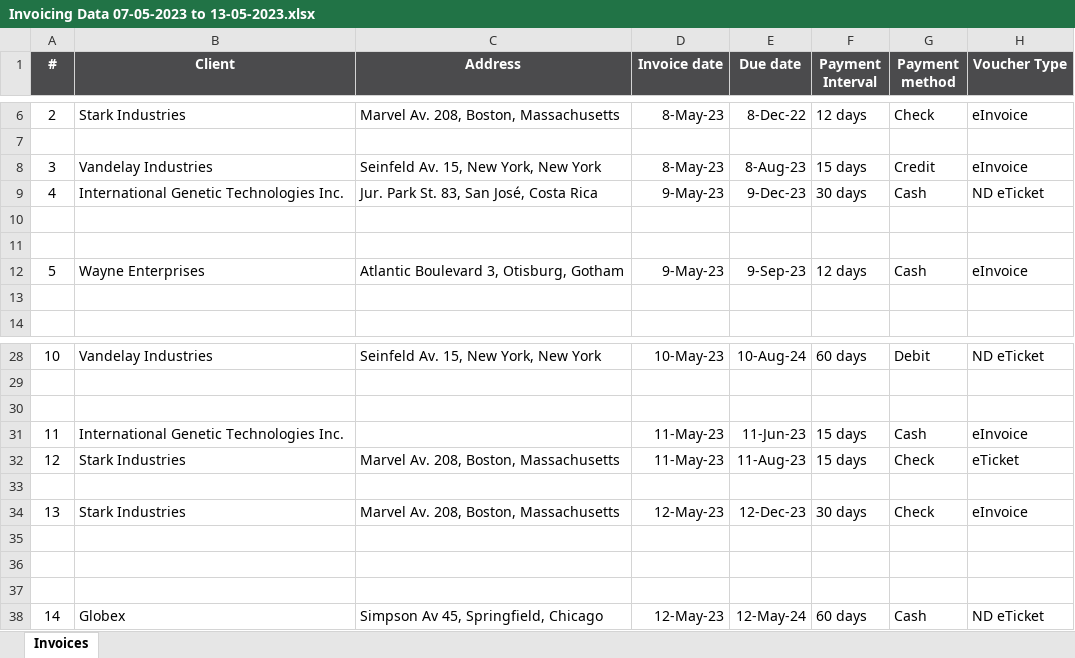
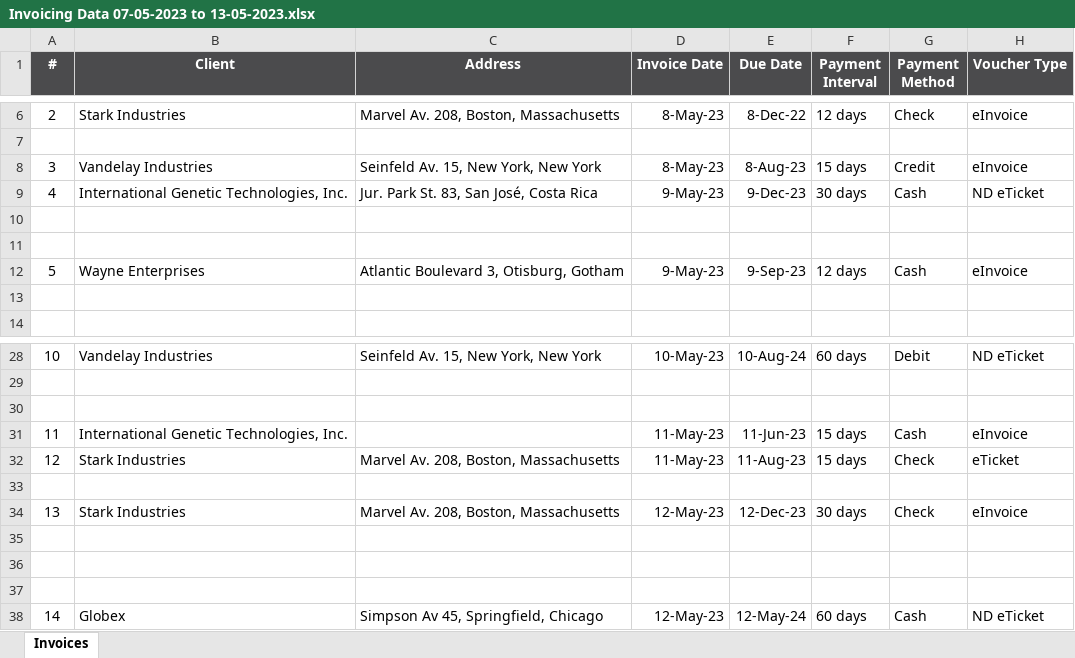
Before and after one commit to rguzmanm/rpa-showcase-docs, an Excel workbook: Invoicing/Invoicing Data 07-05-2023 to 13-05-2023.xlsx, sheet Invoices, drawn as a sheet; only a part is shown, gaps mark what is left out; values as stored, in another font and other column widths than the file's, no borders; conditional formats not drawn; the diff names each change by its address in the sheet, - before the commit and + after, or states it on an @@ line.

Commit message:
Updates the Invoicing documentation

```diff
--- a/Invoicing/Invoicing Data 07-05-2023 to 13-05-2023.xlsx (sheet Invoices)
+++ b/Invoicing/Invoicing Data 07-05-2023 to 13-05-2023.xlsx (sheet Invoices)
-D1: Invoice date
+D1: Invoice Date
-E1: Due date
+E1: Due Date
-G1: Payment method
+G1: Payment Method
-B9 (Client): International Genetic Technologies Inc.
+B9 (Client): International Genetic Technologies, Inc.
-B31 (Client): International Genetic Technologies Inc.
+B31 (Client): International Genetic Technologies, Inc.
```
Also changed, not shown: Invoicing/Expected Results.xlsx.
